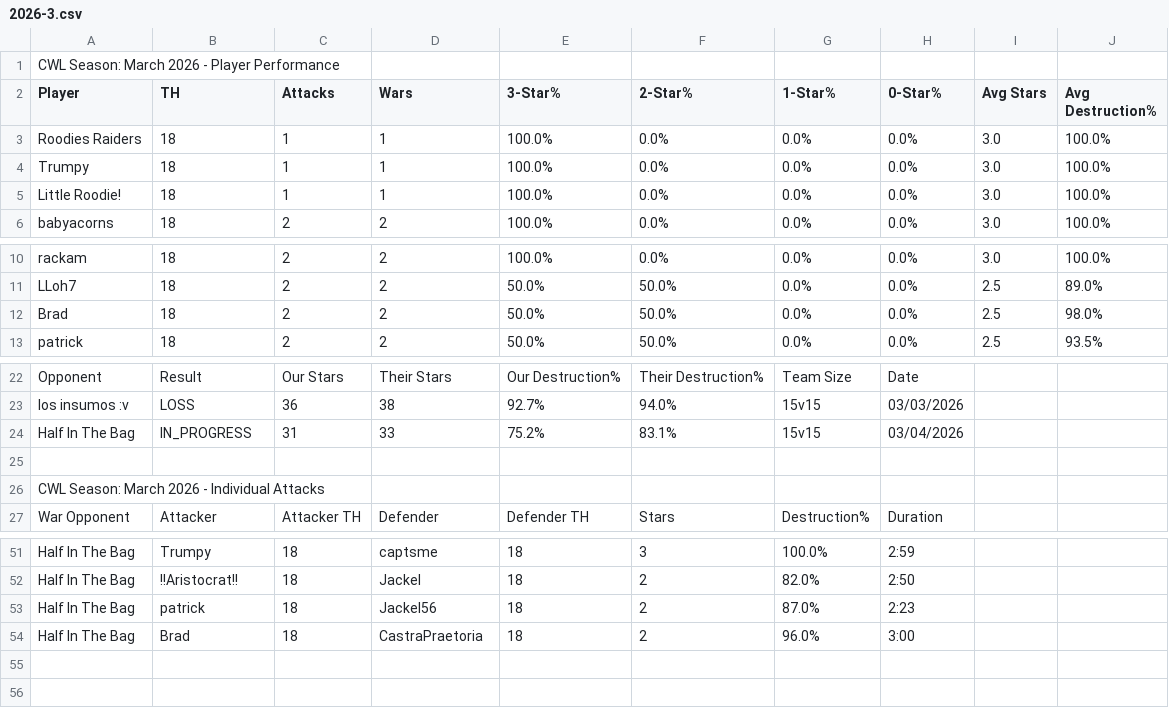
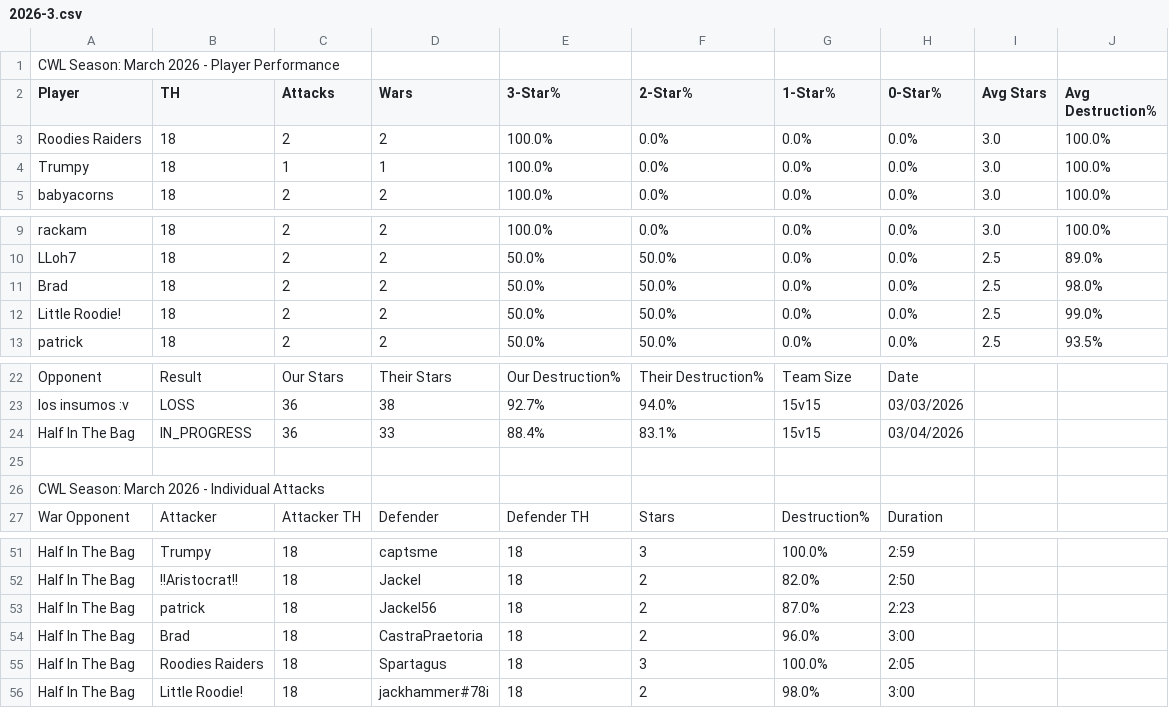
Before and after one commit to Silvester13-SOS/clash-war-analytics, a CSV file: docs/data/cwl-season/2026-3.csv, drawn as a sheet; only a part is shown, gaps mark what is left out.

```diff
--- a/docs/data/cwl-season/2026-3.csv
+++ b/docs/data/cwl-season/2026-3.csv
@@ -2,5 +2,4 @@ CWL Season: March 2026 - Player Performance
 Player,TH,Attacks,Wars,3-Star%,2-Star%,1-Star%,0-Star%,Avg Stars,Avg Destruction%
-Roodies Raiders,18,1,1,100.0%,0.0%,0.0%,0.0%,3.0,100.0%
+Roodies Raiders,18,2,2,100.0%,0.0%,0.0%,0.0%,3.0,100.0%
 Trumpy,18,1,1,100.0%,0.0%,0.0%,0.0%,3.0,100.0%
-Little Roodie!,18,1,1,100.0%,0.0%,0.0%,0.0%,3.0,100.0%
 babyacorns,18,2,2,100.0%,0.0%,0.0%,0.0%,3.0,100.0%
@@ -12,2 +11,3 @@ LLoh7,18,2,2,50.0%,50.0%,0.0%,0.0%,2.5,89.0%
 Brad,18,2,2,50.0%,50.0%,0.0%,0.0%,2.5,98.0%
+Little Roodie!,18,2,2,50.0%,50.0%,0.0%,0.0%,2.5,99.0%
 patrick,18,2,2,50.0%,50.0%,0.0%,0.0%,2.5,93.5%
@@ -23,3 +23,3 @@ Opponent,Result,Our Stars,Their Stars,Our Destruction%,Their Destruction%,Team S
 los insumos :v,LOSS,36,38,92.7%,94.0%,15v15,03/03/2026
-Half In The Bag,IN_PROGRESS,31,33,75.2%,83.1%,15v15,03/04/2026
+Half In The Bag,IN_PROGRESS,36,33,88.4%,83.1%,15v15,03/04/2026
 
@@ -54 +54,3 @@ Half In The Bag,patrick,18,Jackel56,18,2,87.0%,2:23
 Half In The Bag,Brad,18,CastraPraetoria,18,2,96.0%,3:00
+Half In The Bag,Roodies Raiders,18,Spartagus,18,3,100.0%,2:05
+Half In The Bag,Little Roodie!,18,jackhammer#78i,18,2,98.0%,3:00
```
Also changed, not shown: 10 other files.
